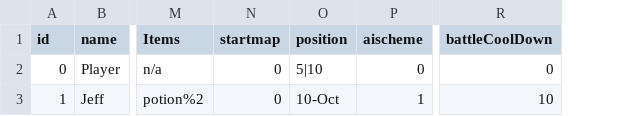
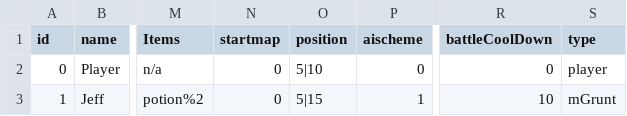
Before and after one commit to knoxaramav2/Meowthful, a CSV file: Meowthful/bin/gameFiles/Actors.csv, drawn as a sheet; only a part is shown, gaps mark what is left out; the diff names each change by its address in the sheet, - before the commit and + after, or states it on an @@ line.

```diff
--- a/Meowthful/bin/gameFiles/Actors.csv
+++ b/Meowthful/bin/gameFiles/Actors.csv
+column S (type), rows 2-3: player | mGrunt
-O3 (position): 10-Oct
+O3 (position): 5|15
```
Also changed, not shown: Meowthful/src/gameFiles/Actors.csv, Meowthful/src/gameFiles/BaseValues.csv, 14 other files.
